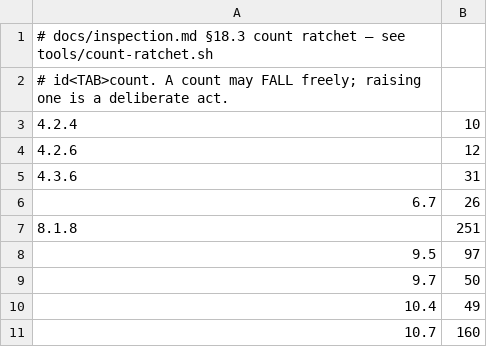
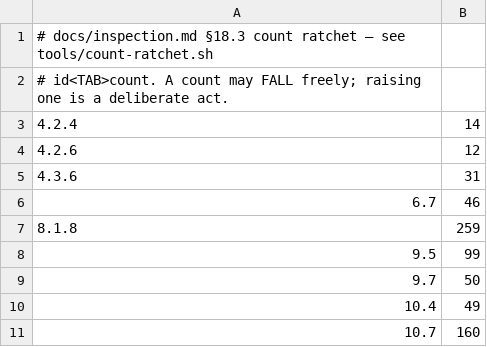
Before and after one commit to waynegault/ubuntu-console, a TSV file: tools/ratchet-baseline.tsv, drawn as a sheet.

Commit message:
chore(ratchet): re-baseline §18.3 for the corpus the vendored hooks add
The four files added in 735bf44b (tools/qwen-hooks/) are tracked shell, so they
enter the count-ratchet corpus and several §18.3 counters rose.  The whole rise is
exactly their own contribution — corpus growth, not drift — so this is a
deliberate re-baseline, produced by `tools/count-ratchet.sh --update`.  Per-file
attribution (computed with the tool's own counter code, one file at a time):

  4.2.4   10 -> 14    post-edit-check.sh: 4 case blocks with no *) arm or comment
  6.7     26 -> 46    memory-markdownlint.sh 10, post-edit-check.sh 9,
                      guard-patch-check.sh 1 — deliberate POSIX-sh `[ … ]`:
                      memory-markdownlint.sh documents that it avoids `[[ ]]` so
                      that both `sh -n` and `bash -n` parse it
  8.1.8  251 -> 259   post-edit-check.sh: 8 non-comment lines over 120 characters
  9.5     97 -> 99    memory-markdownlint.sh 1, post-edit-check.sh 1

No other counter moved.  The hooks are a move of live code (post-edit-check.sh
carries one behaviour-preserving fix for a shellcheck false positive), so the
patterns were re-baselined rather than restyled: these files are the hooks the
running sessions execute, and rewriting their style would change behaviour that
was verified before the move.

```diff
--- a/tools/ratchet-baseline.tsv
+++ b/tools/ratchet-baseline.tsv
@@ -2,8 +2,8 @@
 # id<TAB>count.  A count may FALL freely; raising one is a deliberate act.
-4.2.4	10
+4.2.4	14
 4.2.6	12
 4.3.6	31
-6.7	26
-8.1.8	251
-9.5	97
+6.7	46
+8.1.8	259
+9.5	99
 9.7	50
```
